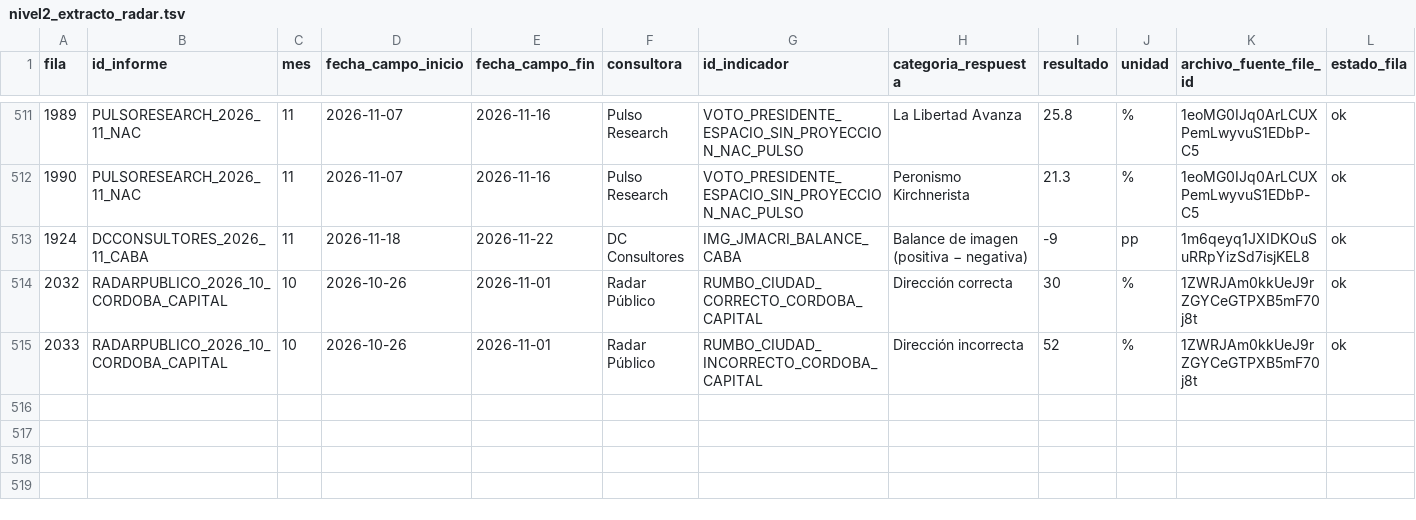
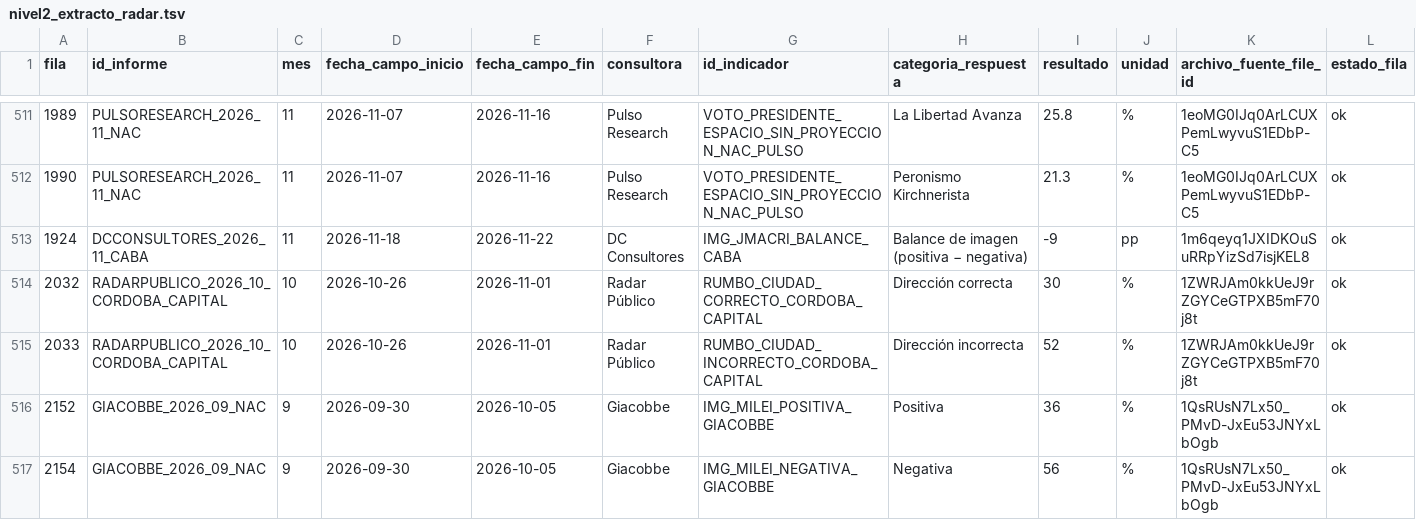
Before and after one commit to IvannaVT/monitor-ar, a TSV file: data/bases/nivel2_extracto_radar.tsv, drawn as a sheet; only a part is shown, gaps mark what is left out; the diff names each change by its address in the sheet, - before the commit and + after, or states it on an @@ line.

```diff
--- a/data/bases/nivel2_extracto_radar.tsv
+++ b/data/bases/nivel2_extracto_radar.tsv
+row 516: 2152 | GIACOBBE_2026_09_NAC | 9 | 2026-09-30 | 2026-10-05 | Giacobbe | IMG_MILEI_POSITIVA_GIACOBBE | Positiva | 36 | % | 1QsRUsN7Lx50_PMvD-JxEu53JNYxLbOgb | ok
+row 517: 2154 | GIACOBBE_2026_09_NAC | 9 | 2026-09-30 | 2026-10-05 | Giacobbe | IMG_MILEI_NEGATIVA_GIACOBBE | Negativa | 56 | % | 1QsRUsN7Lx50_PMvD-JxEu53JNYxLbOgb | ok
```
Also changed, not shown: data/radar_trazabilidad.csv, 2 other files.
